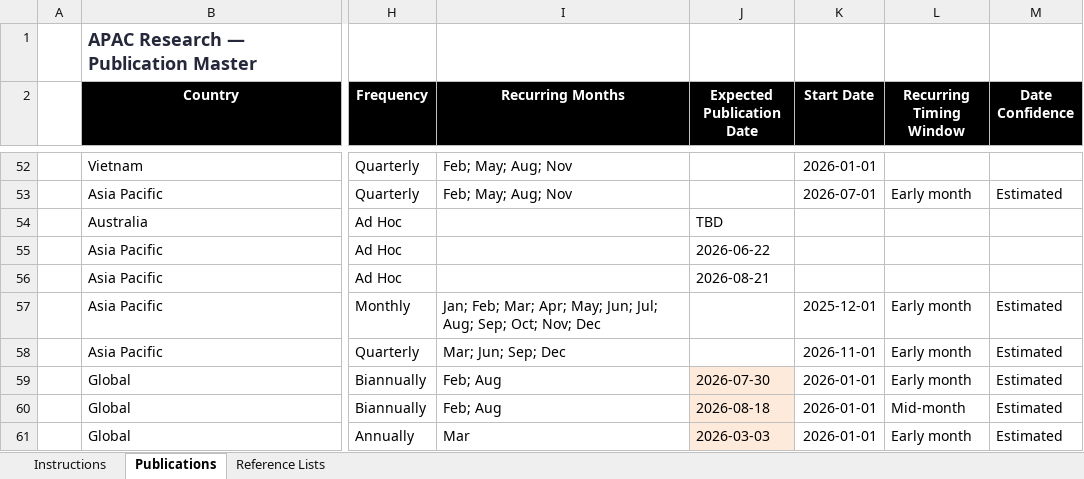
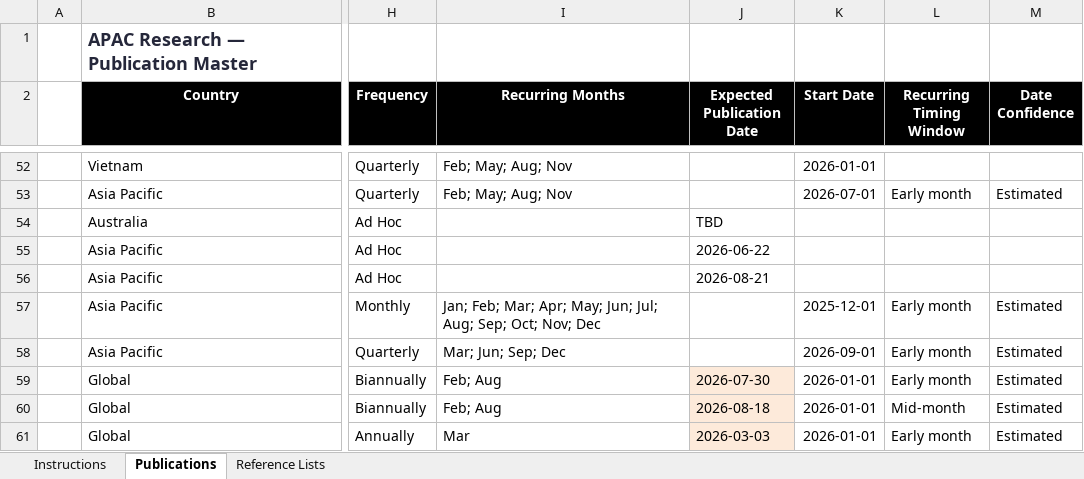
Before and after one commit to olivialamyan-design/APAC-Publication-Calendar, an Excel workbook: APAC-Publication-Calendar-Master_20260724.xlsx, sheet Publications, drawn as a sheet; only a part is shown, gaps mark what is left out; values as stored, in another font and other column widths than the file's, no borders; conditional formats not drawn; the diff names each change by its address in the sheet, - before the commit and + after, or states it on an @@ line.

Commit message:
Add files via upload

```diff
--- a/APAC-Publication-Calendar-Master_20260724.xlsx (sheet Publications)
+++ b/APAC-Publication-Calendar-Master_20260724.xlsx (sheet Publications)
-K58 (Start Date): 2026-11-01
+K58 (Start Date): 2026-09-01
```
